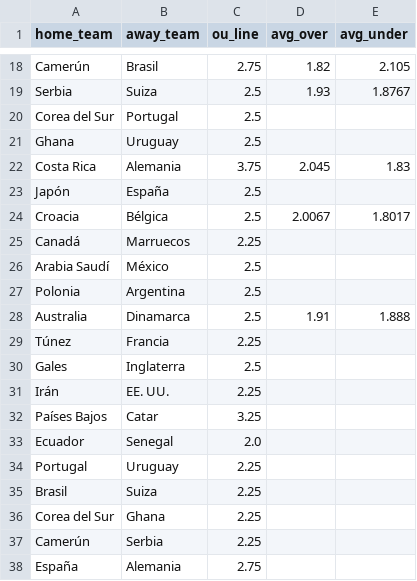
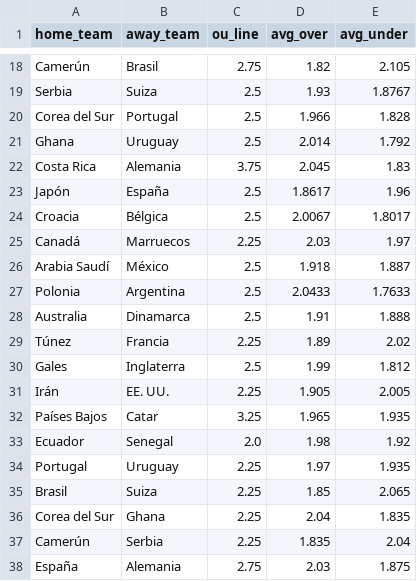
Before and after one commit to LuisPHernandez/wc_predictor, a CSV file: scraper/wc_expected_goals.csv, drawn as a sheet; only a part is shown, gaps mark what is left out; the diff covers the shown part only.

Commit message:
2022 expected goals

```diff
--- a/scraper/wc_expected_goals.csv
+++ b/scraper/wc_expected_goals.csv
@@ -19,20 +19,20 @@ Camerún,Brasil,2.75,1.82,2.105
 Serbia,Suiza,2.5,1.93,1.8767
-Corea del Sur,Portugal,2.5,,
-Ghana,Uruguay,2.5,,
+Corea del Sur,Portugal,2.5,1.966,1.828
+Ghana,Uruguay,2.5,2.014,1.792
 Costa Rica,Alemania,3.75,2.045,1.83
-Japón,España,2.5,,
+Japón,España,2.5,1.8617,1.96
 Croacia,Bélgica,2.5,2.0067,1.8017
-Canadá,Marruecos,2.25,,
-Arabia Saudí,México,2.5,,
-Polonia,Argentina,2.5,,
+Canadá,Marruecos,2.25,2.03,1.97
+Arabia Saudí,México,2.5,1.918,1.887
+Polonia,Argentina,2.5,2.0433,1.7633
 Australia,Dinamarca,2.5,1.91,1.888
-Túnez,Francia,2.25,,
-Gales,Inglaterra,2.5,,
-Irán,EE. UU.,2.25,,
-Países Bajos,Catar,3.25,,
-Ecuador,Senegal,2.0,,
-Portugal,Uruguay,2.25,,
-Brasil,Suiza,2.25,,
-Corea del Sur,Ghana,2.25,,
-Camerún,Serbia,2.25,,
-España,Alemania,2.75,,
+Túnez,Francia,2.25,1.89,2.02
+Gales,Inglaterra,2.5,1.99,1.812
+Irán,EE. UU.,2.25,1.905,2.005
+Países Bajos,Catar,3.25,1.965,1.935
+Ecuador,Senegal,2.0,1.98,1.92
+Portugal,Uruguay,2.25,1.97,1.935
+Brasil,Suiza,2.25,1.85,2.065
+Corea del Sur,Ghana,2.25,2.04,1.835
+Camerún,Serbia,2.25,1.835,2.04
+España,Alemania,2.75,2.03,1.875
```
Also changed, not shown: 56 edited cells elsewhere in this file.
